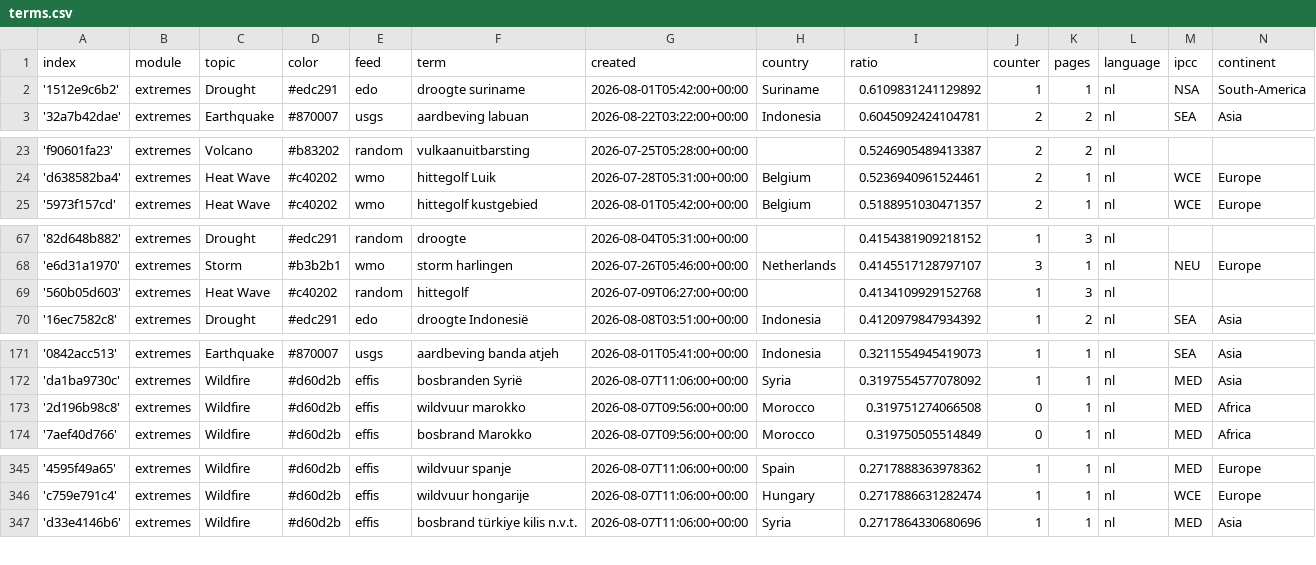
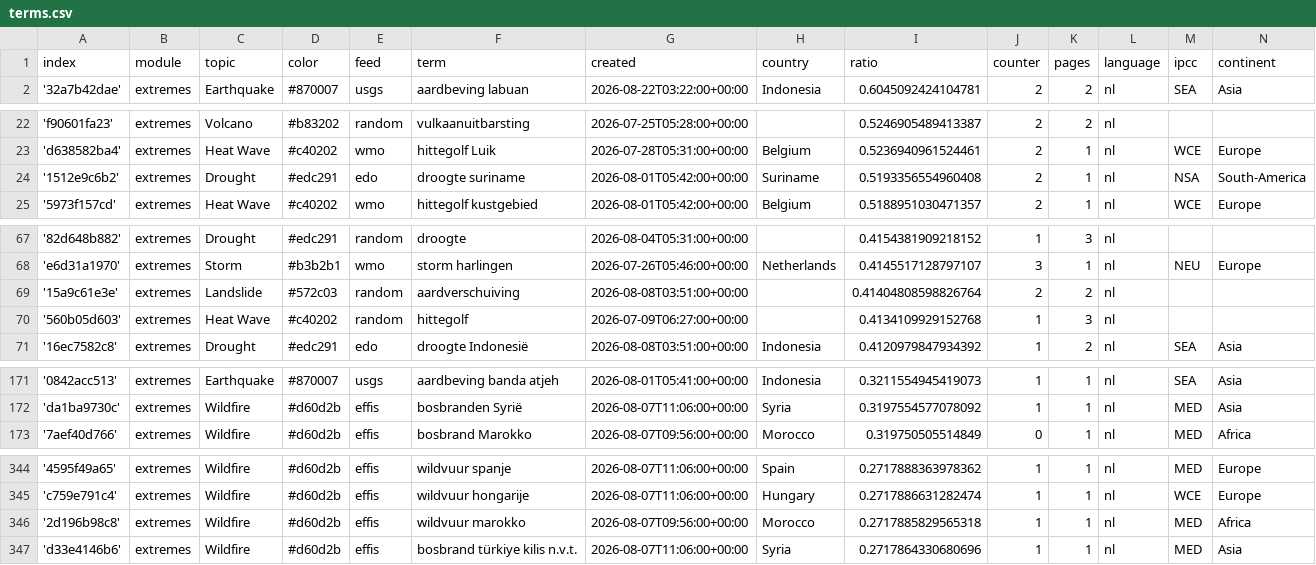
Before and after one commit to MarcoL95-News25/netherlandExtremes, a CSV file: terms.csv, drawn as a sheet; only a part is shown, gaps mark what is left out; removed rows and columns are numbered as before the commit, all else as after; the diff covers the shown part only; the diff names each change by its address in the sheet, - before the commit and + after, or states it on an @@ line.

Commit message:
Commit from GitHub Actions (harvest:0.0)

```diff
--- a/terms.csv
+++ b/terms.csv
-row 2: '1512e9c6b2' | extremes | Drought | #edc291 | edo | droogte suriname | 2026-08-01T05:42:00+00:00 | Suriname | 0.6109831241129892 | 1 | 1 | nl | NSA | South-America
+row 24: '1512e9c6b2' | extremes | Drought | #edc291 | edo | droogte suriname | 2026-08-01T05:42:00+00:00 | Suriname | 0.5193356554960408 | 2 | 1 | nl | NSA | South-America
+row 69: '15a9c61e3e' | extremes | Landslide | #572c03 | random | aardverschuiving | 2026-08-08T03:51:00+00:00 |  | 0.41404808598826764 | 2 | 2 | nl
-row 173: '2d196b98c8' | extremes | Wildfire | #d60d2b | effis | wildvuur marokko | 2026-08-07T09:56:00+00:00 | Morocco | 0.319751274066508 | 0 | 1 | nl | MED | Africa
+row 346: '2d196b98c8' | extremes | Wildfire | #d60d2b | effis | wildvuur marokko | 2026-08-07T09:56:00+00:00 | Morocco | 0.2717885829565318 | 1 | 1 | nl | MED | Africa
```
Also changed, not shown: 1 removed row elsewhere in this file.
